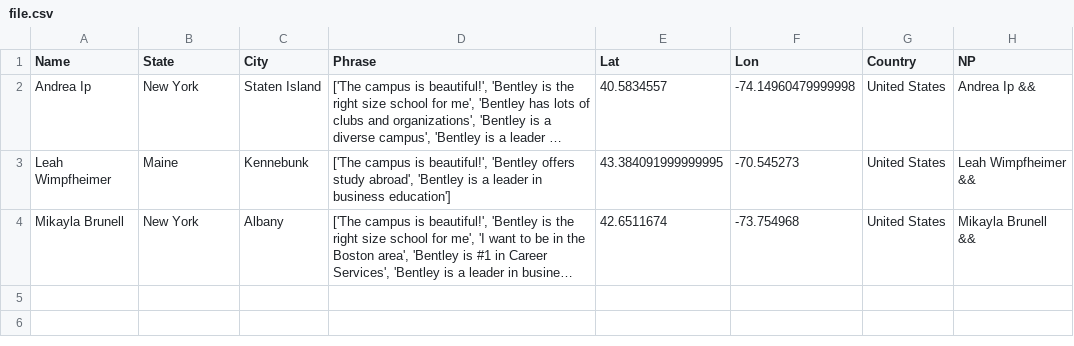
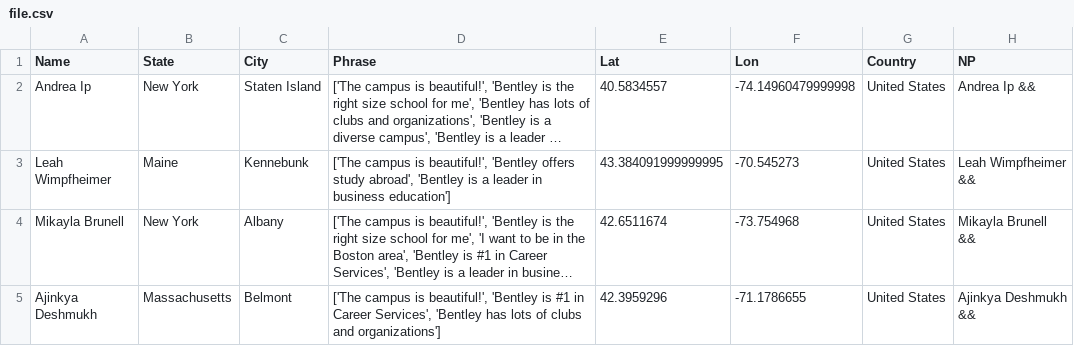
Before and after one commit to ajinkyadeshmukh23/bentleyopenhouse, a CSV file: file.csv, drawn as a sheet; long unchanged cells end in …; the diff names each change by its address in the sheet, - before the commit and + after, or states it on an @@ line.

Commit message:
python update 2

```diff
--- a/file.csv
+++ b/file.csv
+row 5: Ajinkya Deshmukh | Massachusetts | Belmont | ['The campus is beautiful!', 'Bentley is #1 in Career Services', 'Bentley has lots of clubs and organizations'] | 42.3959296 | -71.1786655 | United States | Ajinkya Deshmukh &&
```
